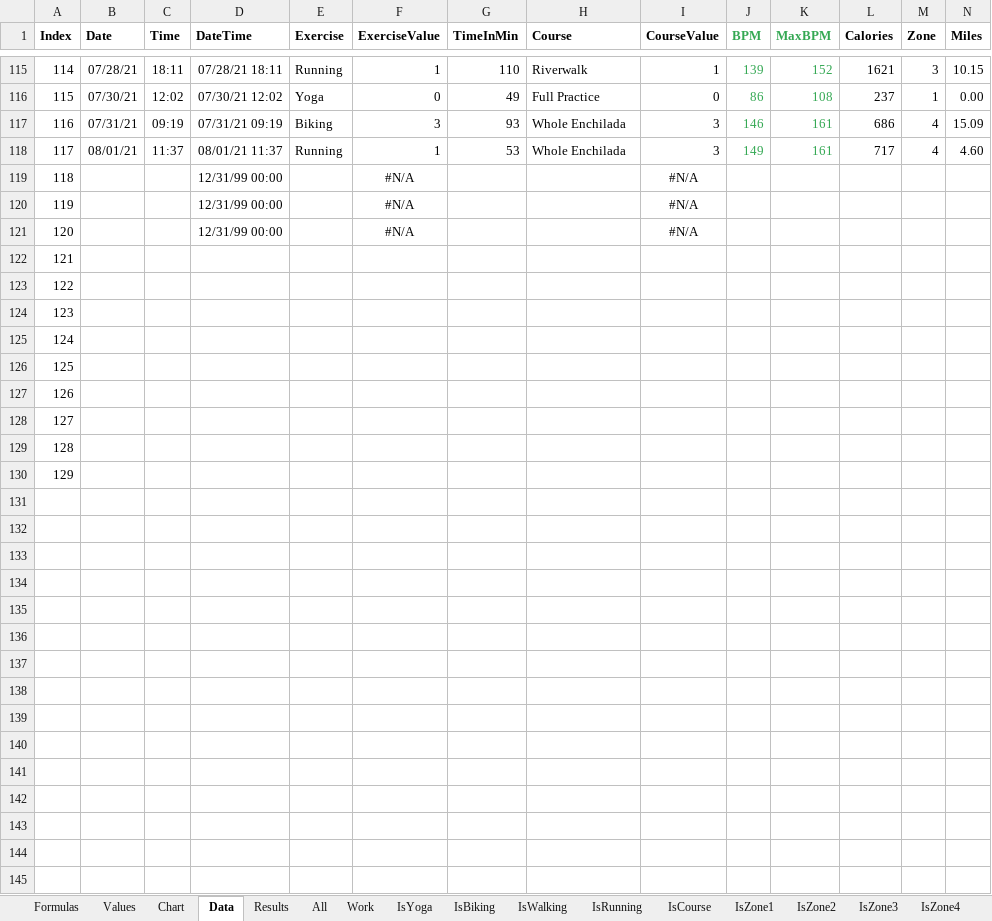
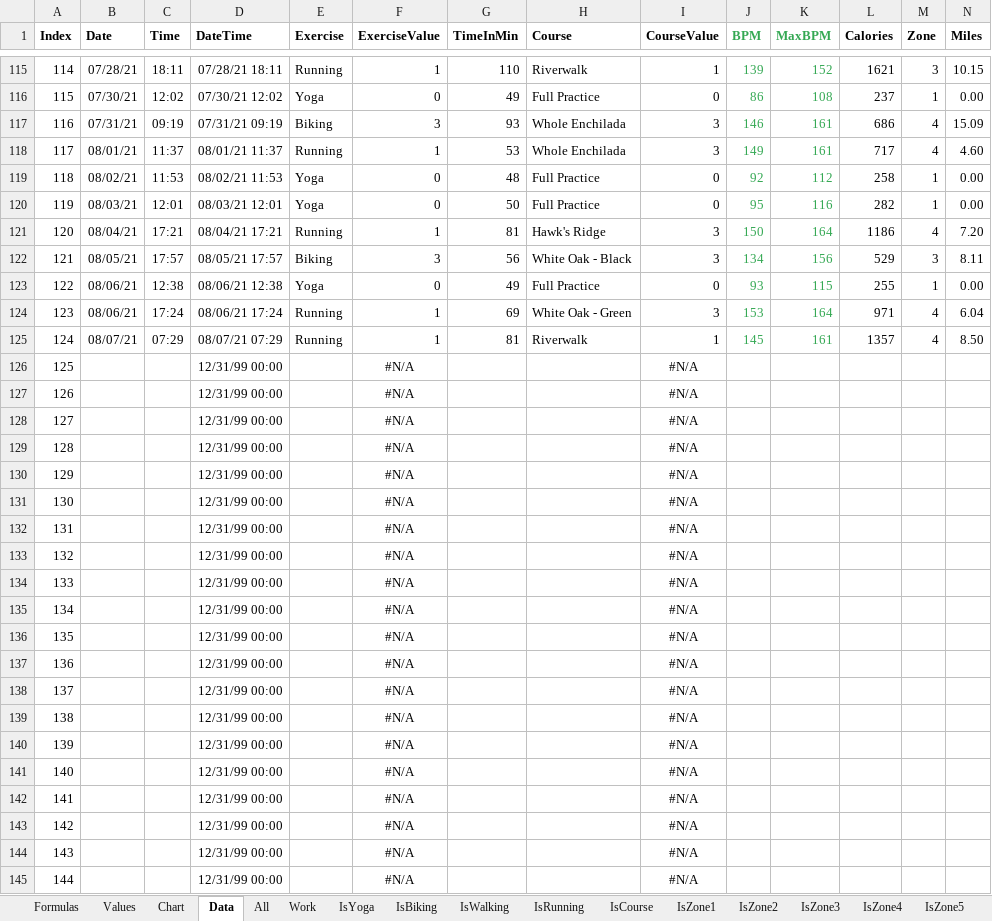
Before and after one commit to jburer/HRExercise, an Excel workbook: HR Exercise Training.xlsx, sheet Data, drawn as a sheet; only a part is shown, gaps mark what is left out; values as stored, in another font and other column widths than the file's, no borders; addresses are those after the commit; rows hold the shown columns only; the diff covers the shown part only; the diff names each change by its address in the sheet, - before the commit and + after, or states it on an @@ line.

```diff
--- a/HR Exercise Training.xlsx (sheet Data)
+++ b/HR Exercise Training.xlsx (sheet Data)
-sheet tab: Results
+row 119: 118 | 08/02/21 | 11:53 | 08/02/21 11:53 | Yoga | 0 | 48 | Full Practice | 0 | 92 | 112 | 258 | 1 | 0.00
+row 120: 119 | 08/03/21 | 12:01 | 08/03/21 12:01 | Yoga | 0 | 50 | Full Practice | 0 | 95 | 116 | 282 | 1 | 0.00
+row 121: 120 | 08/04/21 | 17:21 | 08/04/21 17:21 | Running | 1 | 81 | Hawk's Ridge | 3 | 150 | 164 | 1186 | 4 | 7.20
+row 122: 121 | 08/05/21 | 17:57 | 08/05/21 17:57 | Biking | 3 | 56 | White Oak - Black | 3 | 134 | 156 | 529 | 3 | 8.11
+row 123: 122 | 08/06/21 | 12:38 | 08/06/21 12:38 | Yoga | 0 | 49 | Full Practice | 0 | 93 | 115 | 255 | 1 | 0.00
+row 124: 123 | 08/06/21 | 17:24 | 08/06/21 17:24 | Running | 1 | 69 | White Oak - Green | 3 | 153 | 164 | 971 | 4 | 6.04
+row 125: 124 | 08/07/21 | 07:29 | 08/07/21 07:29 | Running | 1 | 81 | Riverwalk | 1 | 145 | 161 | 1357 | 4 | 8.50
@@ column A (Index) renumbered between rows 126 and 137 @@
-D129:D137 (DateTime): (empty)
+D129:D137 (DateTime): 12/31/99 00:00
-F129:F137 (ExerciseValue): (empty)
+F129:F137 (ExerciseValue): #N/A
-I129:I137 (CourseValue): (empty)
+I129:I137 (CourseValue): #N/A
+row 138: 137 |  |  | 12/31/99 00:00 |  | #N/A |  |  | #N/A
+row 139: 138 |  |  | 12/31/99 00:00 |  | #N/A |  |  | #N/A
+row 140: 139 |  |  | 12/31/99 00:00 |  | #N/A |  |  | #N/A
+row 141: 140 |  |  | 12/31/99 00:00 |  | #N/A |  |  | #N/A
+row 142: 141 |  |  | 12/31/99 00:00 |  | #N/A |  |  | #N/A
+row 143: 142 |  |  | 12/31/99 00:00 |  | #N/A |  |  | #N/A
+row 144: 143 |  |  | 12/31/99 00:00 |  | #N/A |  |  | #N/A
+row 145: 144 |  |  | 12/31/99 00:00 |  | #N/A |  |  | #N/A
```
Also changed, not shown: 5 added rows elsewhere in this sheet, sheet Work, sheet IsWalking, sheet All, sheet IsZone4, sheet IsYoga, sheet IsRunning, 8 more sheets, formulas that keep their value, charts or pictures, 2 other files.
